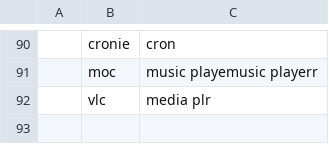
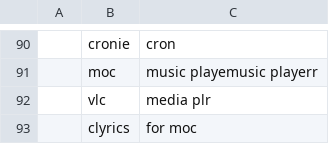
Before and after one commit to bsodloverlinuxsetup/misc, a CSV file: progs.csv, drawn as a sheet; only a part is shown, gaps mark what is left out; the diff names each change by its address in the sheet, - before the commit and + after, or states it on an @@ line.

Commit message:
sfd

```diff
--- a/progs.csv
+++ b/progs.csv
+row 93:  | clyrics | for moc
```
